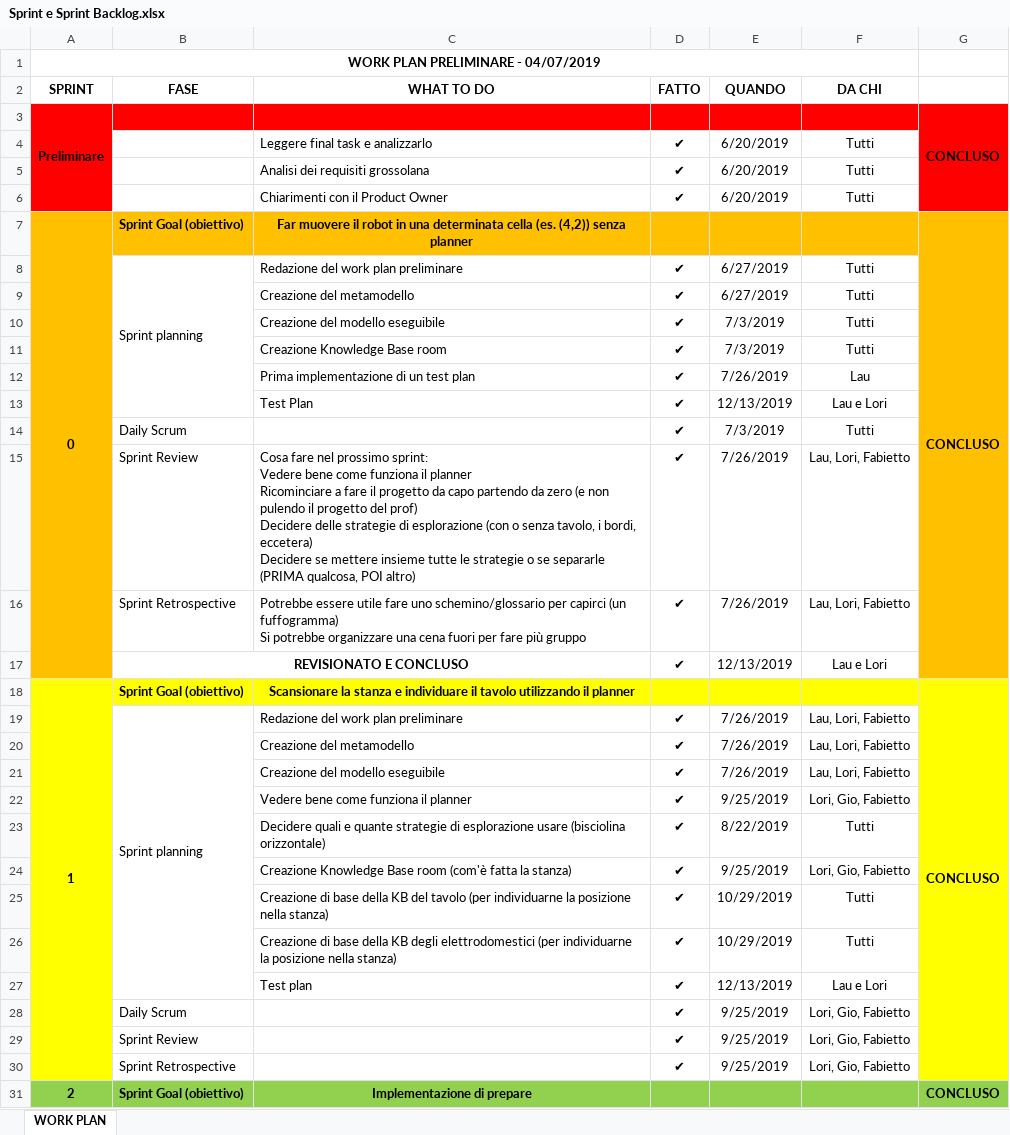
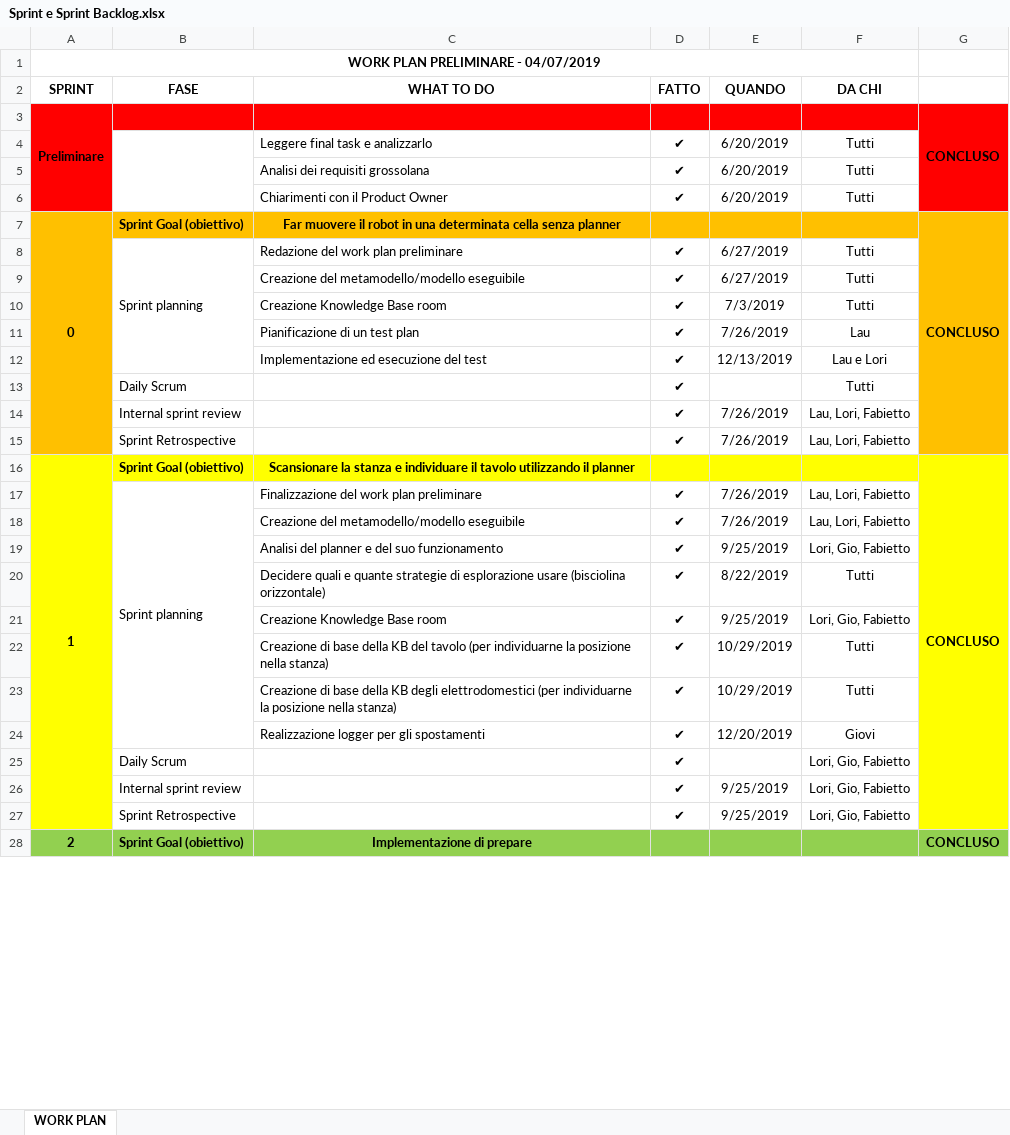
Before and after one commit to LauGroupie95/issProject, an Excel workbook: Documenti/Sprint e Sprint Backlog.xlsx, sheet WORK PLAN, drawn as a sheet; only a part is shown; values as stored, in another font and other column widths than the file's, no borders; removed rows and columns are numbered as before the commit, all else as after; ↵ is a line break in a cell; the diff covers the shown part only; the diff names each change by its address in the sheet, - before the commit and + after, or states it on an @@ line.

Commit message:
Revisione Sprint backlog

```diff
--- a/Documenti/Sprint e Sprint Backlog.xlsx (sheet WORK PLAN)
+++ b/Documenti/Sprint e Sprint Backlog.xlsx (sheet WORK PLAN)
+B4:B6 merged
-C7 (WHAT TO DO): …determinata cella (es. (4,2)) senza planner
+C7 (WHAT TO DO): …determinata cella senza planner
-C9 (WHAT TO DO): Creazione del metamodello
+C9 (WHAT TO DO): Creazione del metamodello/modello eseguibile
-row 10:  |  | Creazione del modello eseguibile | ✔ | 7/3/2019 | Tutti
-C11 (WHAT TO DO): Prima implementazione di un test plan
+C11 (WHAT TO DO): Pianificazione di un test plan
-C12 (WHAT TO DO): Test Plan
+C12 (WHAT TO DO): Implementazione ed esecuzione del test
-E13 (QUANDO): 7/3/2019
+E13 (QUANDO): (empty)
-B14 (FASE): Sprint Review
+B14 (FASE): Internal sprint review
-C14 (WHAT TO DO): Cosa fare nel prossimo sprint: ↵ Vedere bene come funziona il planner ↵ Ricominciare a fare il progetto da capo partendo da zero (e non pulendo il progetto del prof) ↵ Decidere delle strategie di esplorazione (con o senza tavolo, i bordi, eccetera) ↵ Decidere se mettere insieme tutte le strategie o se separarle (PRIMA qualcosa, POI altro)
+C14 (WHAT TO DO): (empty)
-C15 (WHAT TO DO): Potrebbe essere utile fare uno schemino/glossario per capirci (un fuffogramma) ↵ Si potrebbe organizzare una cena fuori per fare più gruppo
+C15 (WHAT TO DO): (empty)
-row 17:  | REVISIONATO E CONCLUSO |  | ✔ | 12/13/2019 | Lau e Lori
-C17 (WHAT TO DO): Redazione del work plan preliminare
+C17 (WHAT TO DO): Finalizzazione del work plan preliminare
-row 20:  |  | Creazione del metamodello | ✔ | 7/26/2019 | Lau, Lori, Fabietto
-C18 (WHAT TO DO): Creazione del modello eseguibile
+C18 (WHAT TO DO): Creazione del metamodello/modello eseguibile
-C19 (WHAT TO DO): Vedere bene come funziona il planner
+C19 (WHAT TO DO): Analisi del planner e del suo funzionamento
-C21 (WHAT TO DO): Creazione Knowledge Base room (com'è fatta la stanza)
+C21 (WHAT TO DO): Creazione Knowledge Base room
-row 27:  |  | Test plan | ✔ | 12/13/2019 | Lau e Lori
+row 24:  |  | Realizzazione logger per gli spostamenti | ✔ | 12/20/2019 | Giovi
-E25 (QUANDO): 9/25/2019
+E25 (QUANDO): (empty)
-B26 (FASE): Sprint Review
+B26 (FASE): Internal sprint review
```
Also changed, not shown: 6 added rows, 30 removed rows, 47 edited cells and cell formats elsewhere in this sheet.
